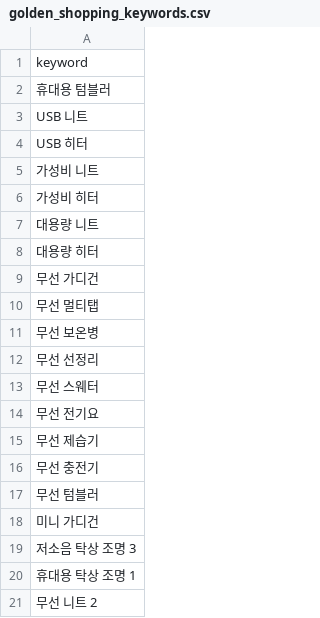
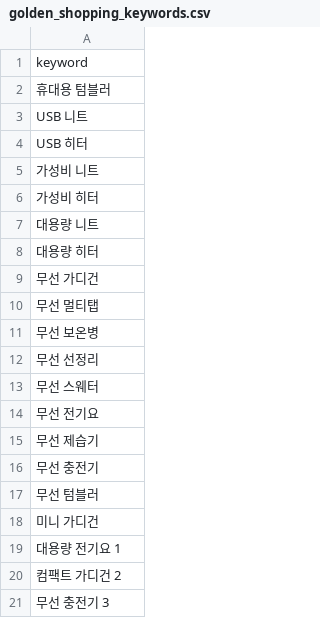
Before and after one commit to hayan-web/gpt-blog-auto, a CSV file: golden_shopping_keywords.csv, drawn as a sheet.

```diff
--- a/golden_shopping_keywords.csv
+++ b/golden_shopping_keywords.csv
@@ -18,4 +18,4 @@ USB 히터
 미니 가디건
-저소음 탁상 조명 3
-휴대용 탁상 조명 1
-무선 니트 2
+대용량 전기요 1
+컴팩트 가디건 2
+무선 충전기 3
```
Also changed, not shown: keywords_general.csv, keywords_shopping.csv, 4 other files.
